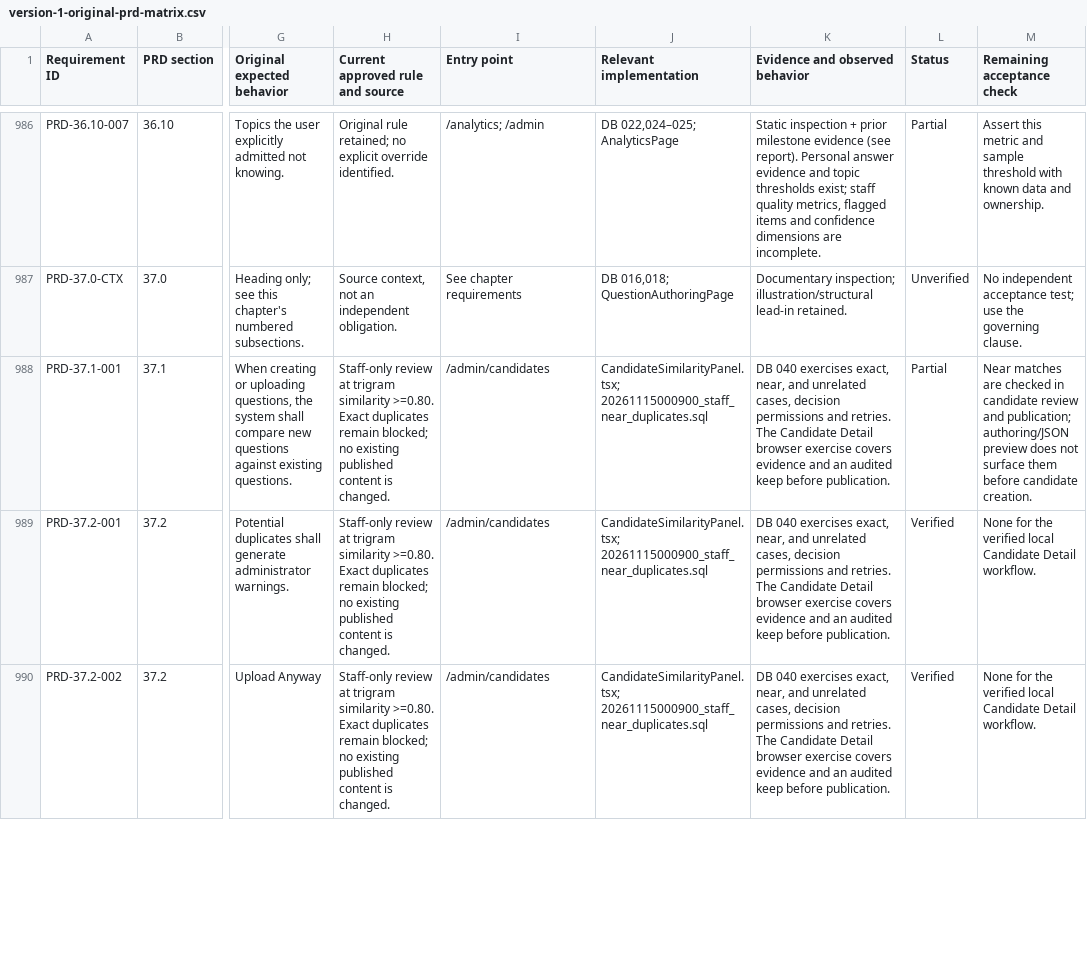
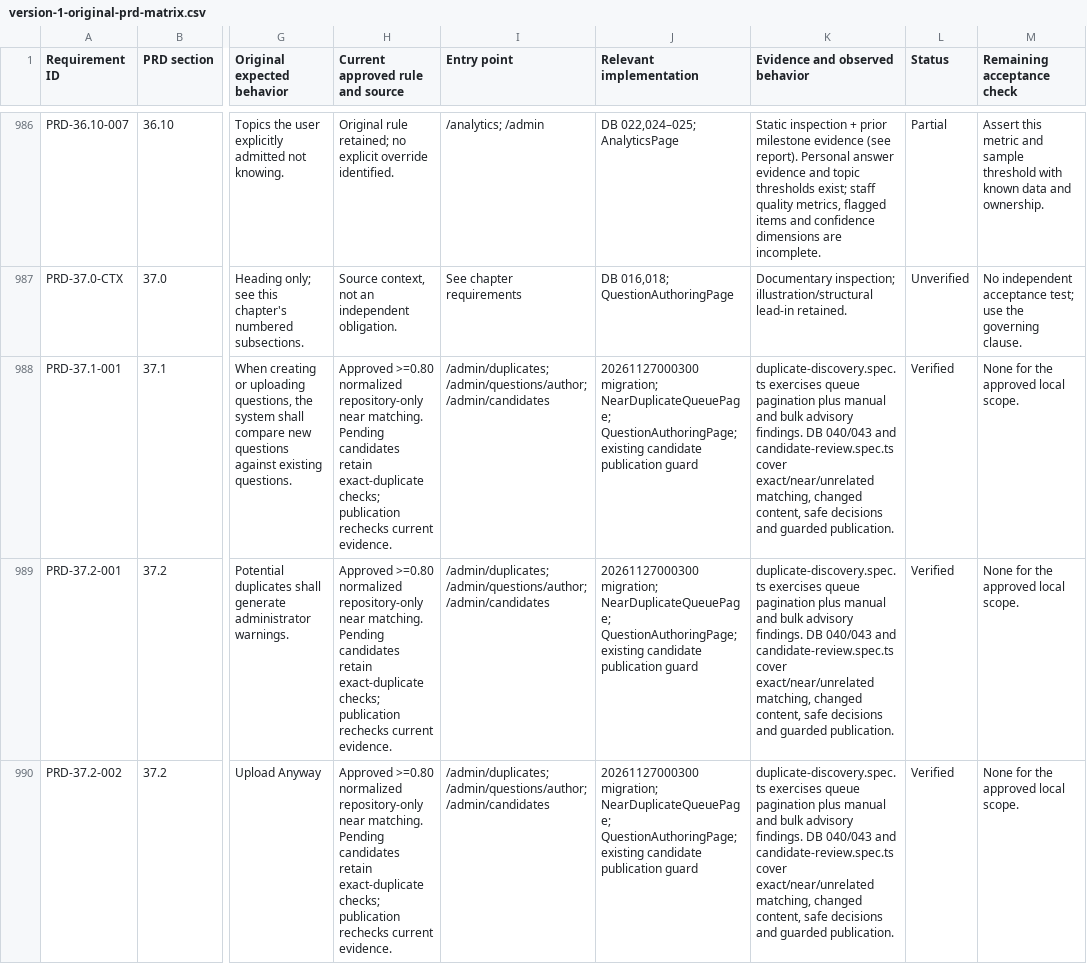
Before and after one commit to tcbforgaming-ux/lift-off-exams, a CSV file: docs/reconstruction/version-1-original-prd-matrix.csv, drawn as a sheet; only a part is shown, gaps mark what is left out; the diff covers the shown part only; the diff names each change by its address in the sheet, - before the commit and + after, or states it on an @@ line.

Commit message:
feat: discover repository near duplicates in staff workflows

```diff
--- a/docs/reconstruction/version-1-original-prd-matrix.csv
+++ b/docs/reconstruction/version-1-original-prd-matrix.csv
-H988:H990 (Current approved rule and source): Staff-only review at trigram similarity >=0.80. Exact duplicates remain blocked; no existing published content is changed.
+H988:H990 (Current approved rule and source): Approved >=0.80 normalized repository-only near matching. Pending candidates retain exact-duplicate checks; publication rechecks current evidence.
-I988:I990 (Entry point): /admin/candidates
+I988:I990 (Entry point): /admin/duplicates; /admin/questions/author; /admin/candidates
-J988:J990 (Relevant implementation): CandidateSimilarityPanel.tsx; 20261115000900_staff_near_duplicates.sql
+J988:J990 (Relevant implementation): 20261127000300 migration; NearDuplicateQueuePage; QuestionAuthoringPage; existing candidate publication guard
-K988:K990 (Evidence and observed behavior): DB 040 exercises exact, near, and unrelated cases, decision permissions and retries. The Candidate Detail browser exercise covers evidence and an audited keep before publication.
+K988:K990 (Evidence and observed behavior): duplicate-discovery.spec.ts exercises queue pagination plus manual and bulk advisory findings. DB 040/043 and candidate-review.spec.ts cover exact/near/unrelated matching, changed content, safe decisions and guarded publication.
-L988 (Status): Partial
+L988 (Status): Verified
-M988 (Remaining acceptance check): Near matches are checked in candidate review and publication; authoring/JSON preview does not surface them before candidate creation.
+M988 (Remaining acceptance check): None for the approved local scope.
-M989:M990 (Remaining acceptance check): None for the verified local Candidate Detail workflow.
+M989:M990 (Remaining acceptance check): None for the approved local scope.
```
Also changed, not shown: 36 edited cells elsewhere in this file, 7 other files.
